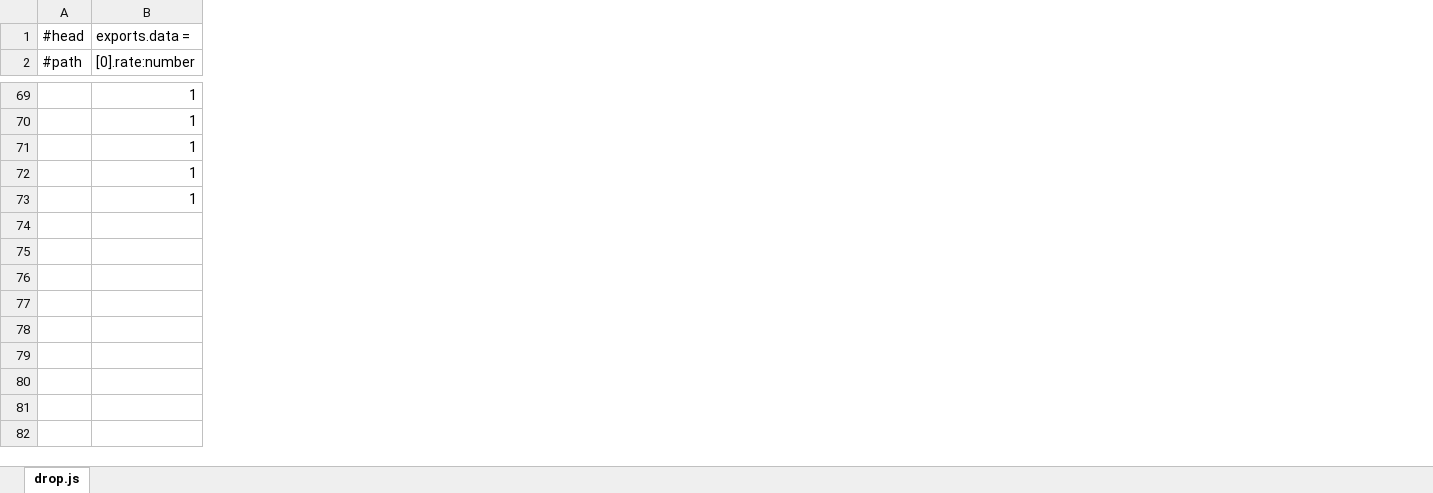
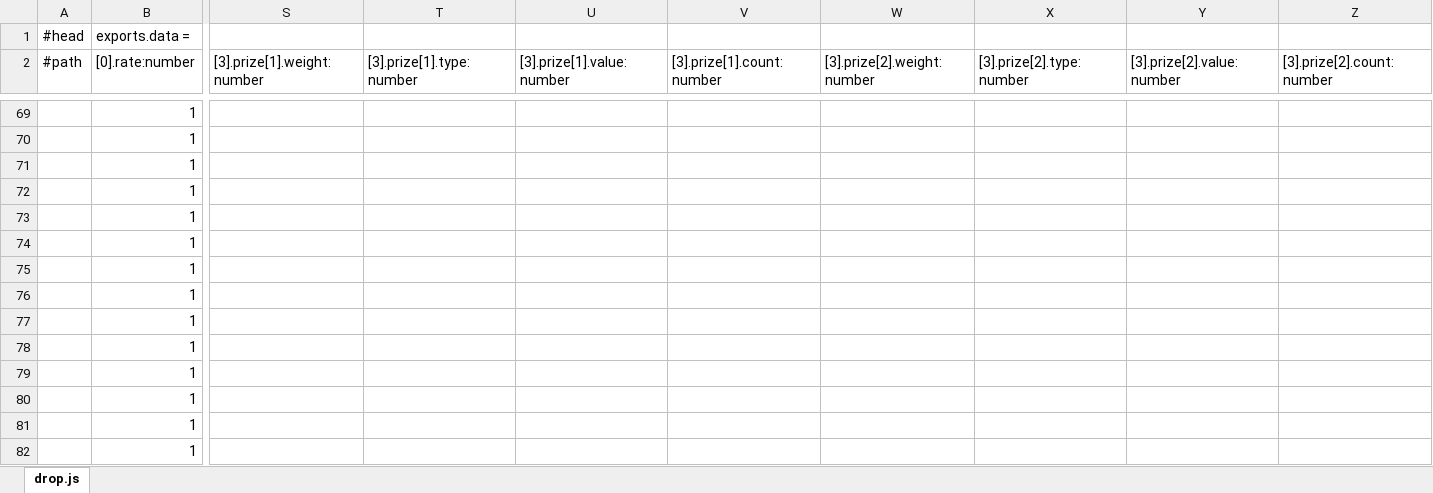
Before and after one commit to faruba/ever-dungeon-data, an Excel workbook: drop.xlsx, sheet drop.js, drawn as a sheet; only a part is shown, gaps mark what is left out; values as stored, in another font and other column widths than the file's, no borders; rows hold the shown columns only; the diff covers the shown part only; the diff names each change by its address in the sheet, - before the commit and + after, or states it on an @@ line.

```diff
--- a/drop.xlsx (sheet drop.js)
+++ b/drop.xlsx (sheet drop.js)
+column S ([3].prize[1].weight:number), empty
+column T ([3].prize[1].type:number), empty
+column U ([3].prize[1].value:number), empty
+column V ([3].prize[1].count:number), empty
+column W ([3].prize[2].weight:number), empty
+column X ([3].prize[2].type:number), empty
+column Y ([3].prize[2].value:number), empty
+column Z ([3].prize[2].count:number), empty
+row 74:  | 1
+row 75:  | 1
+row 76:  | 1
+row 77:  | 1
+row 78:  | 1
+row 79:  | 1
+row 80:  | 1
+row 81:  | 1
+row 82:  | 1
```
Also changed, not shown: 7 added rows and 7 removed rows elsewhere in this sheet, enhance.xlsx, items.xlsx, 6 other files.
